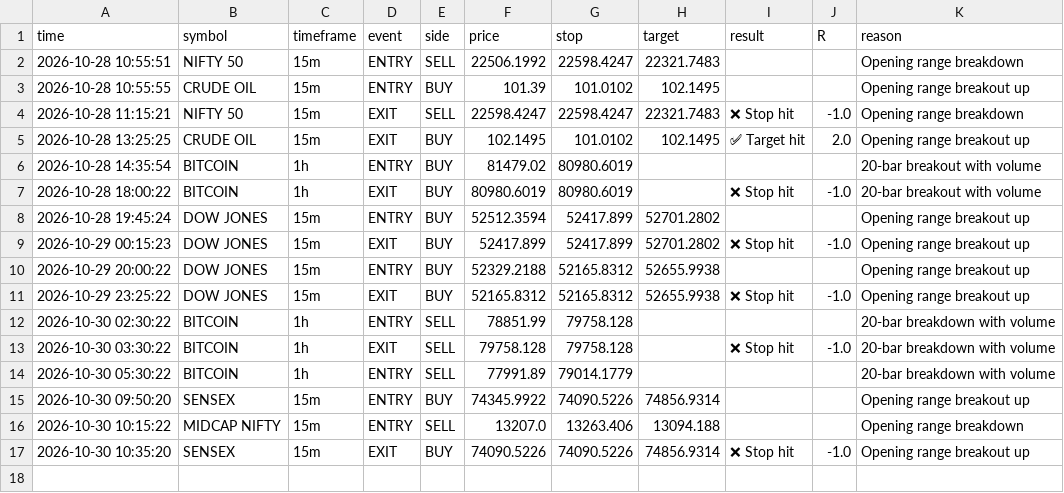
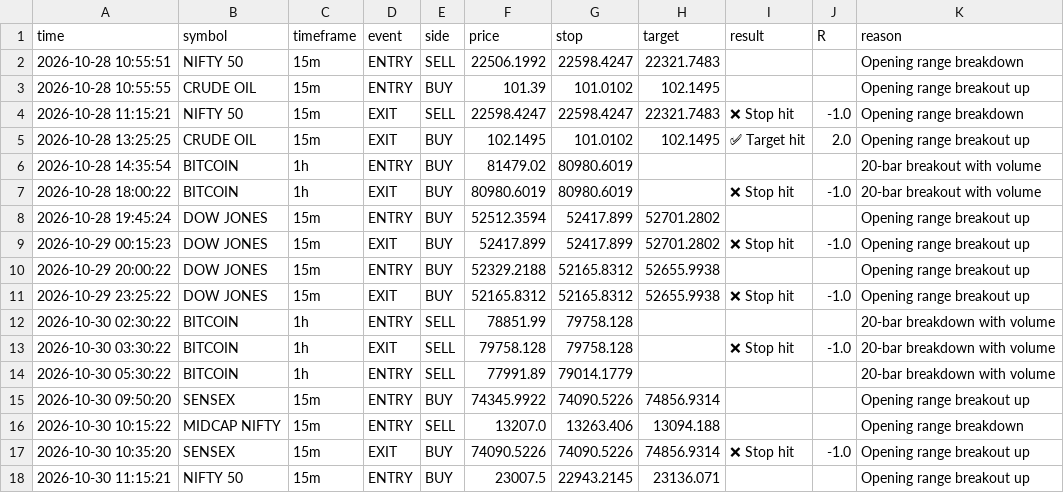
Before and after one commit to ameenashaikh0605-svg/signals, a CSV file: signals_log.csv, drawn as a sheet; the diff names each change by its address in the sheet, - before the commit and + after, or states it on an @@ line.

Commit message:
Save signal state [skip ci]

```diff
--- a/signals_log.csv
+++ b/signals_log.csv
+row 18: 2026-10-30 11:15:21 | NIFTY 50 | 15m | ENTRY | BUY | 23007.5 | 22943.2145 | 23136.071 |  |  | Opening range breakout up
```
Also changed, not shown: 2 other files.
